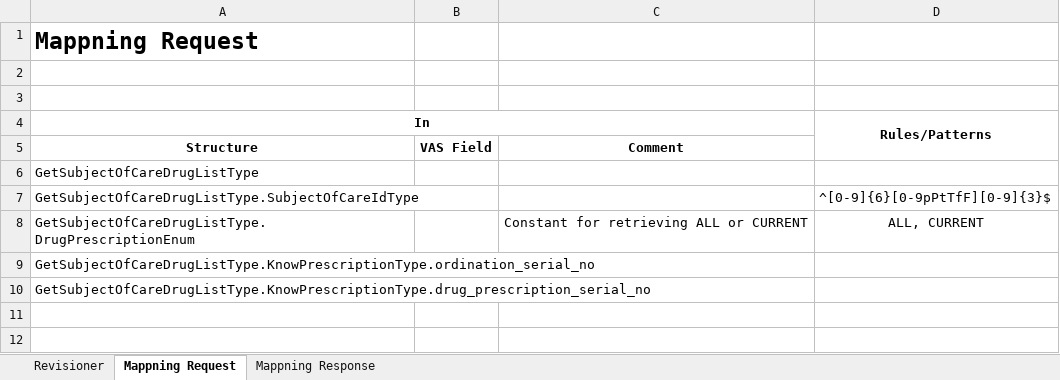
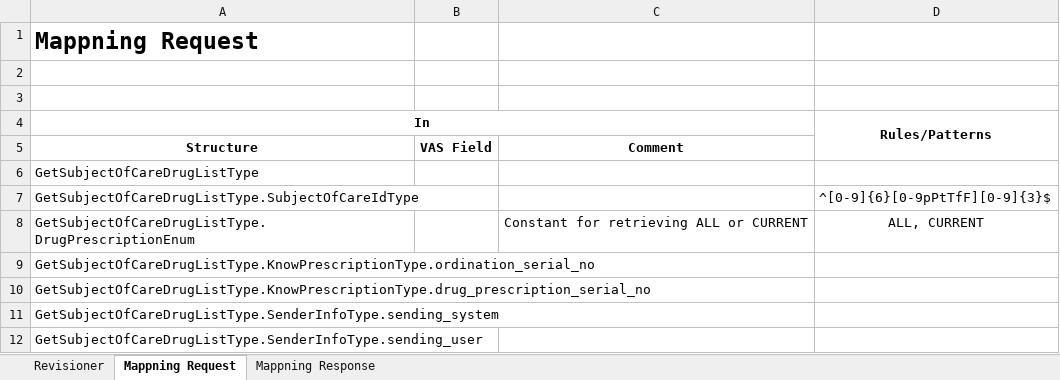
Before and after one commit to admstar/rivta, an Excel workbook: ServiceInteractions/local/druglist/docs/Mappningspecifikation-VAS.xlsx, sheet Mappning Request, drawn as a sheet; values as stored, in another font and other column widths than the file's, no borders; the diff names each change by its address in the sheet, - before the commit and + after, or states it on an @@ line.

Commit message:
Adding senderinfo on request and changing some mapping to helthcare-personal

```diff
--- a/ServiceInteractions/local/druglist/docs/Mappningspecifikation-VAS.xlsx (sheet Mappning Request)
+++ b/ServiceInteractions/local/druglist/docs/Mappningspecifikation-VAS.xlsx (sheet Mappning Request)
+row 11: GetSubjectOfCareDrugListType.SenderInfoType.sending_system
+row 12: GetSubjectOfCareDrugListType.SenderInfoType.sending_user
```
Also changed, not shown: sheet Mappning Response, 2 other files.
